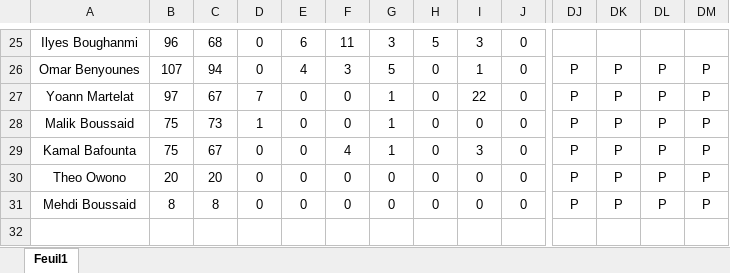
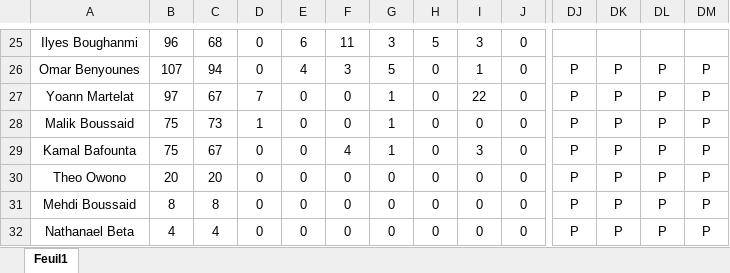
Before and after one commit to Chris15100/lld-app, an Excel workbook: data/Présences.xlsx, sheet Feuil1, drawn as a sheet; only a part is shown, gaps mark what is left out; values as stored, in another font and other column widths than the file's, no borders; conditional formats not drawn; rows hold the shown columns only; the diff names each change by its address in the sheet, - before the commit and + after, or states it on an @@ line.

Commit message:
Mise à jour de l'application

```diff
--- a/data/Présences.xlsx (sheet Feuil1)
+++ b/data/Présences.xlsx (sheet Feuil1)
+row 32: Nathanael Beta | 4 | 4 | 0 | 0 | 0 | 0 | 0 | 0 | 0 | P | P | P | P
```
